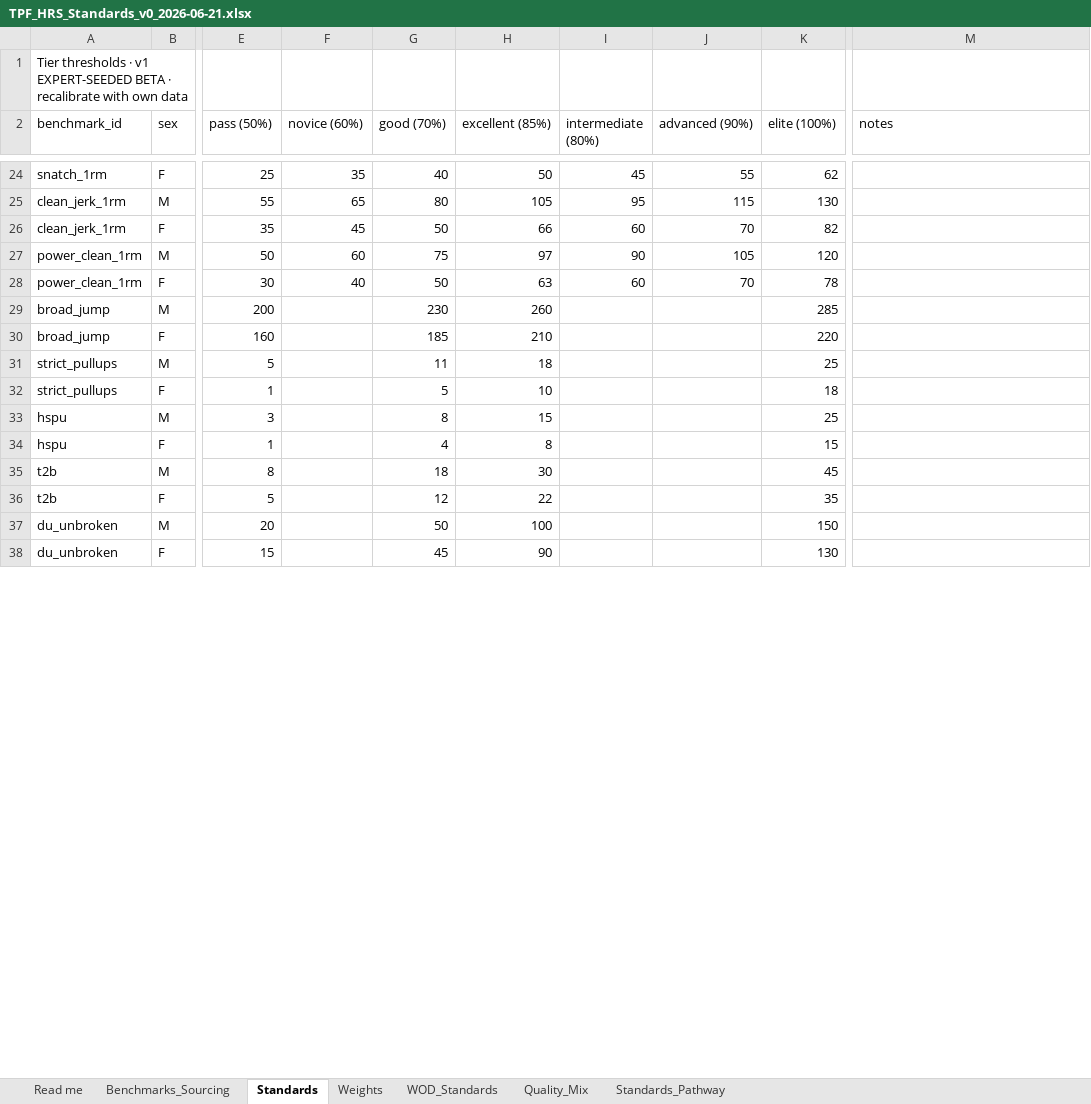
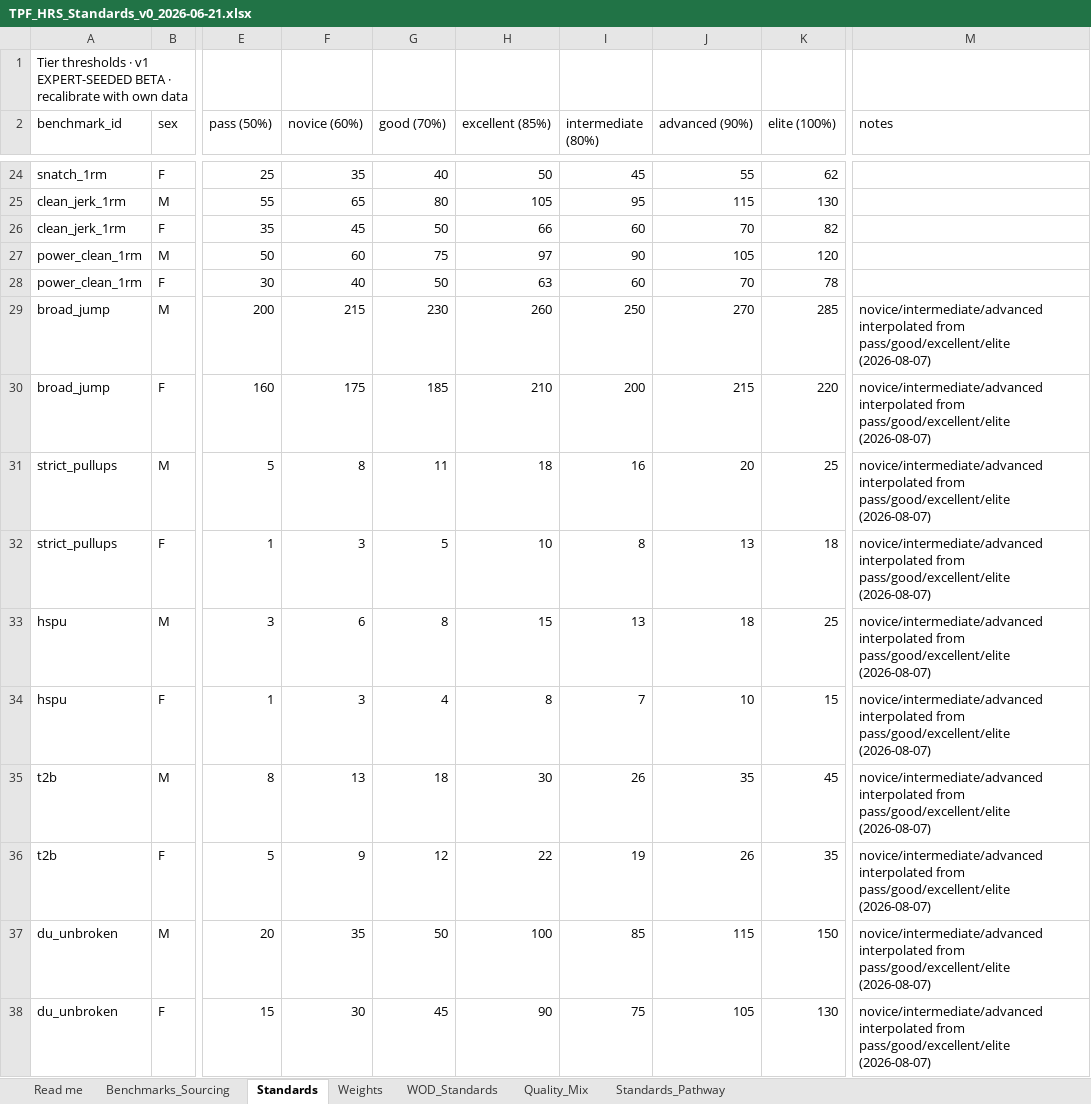
Before and after one commit to TGW7/TPFBenchmark, an Excel workbook: config/standards/TPF_HRS_Standards_v0_2026-06-21.xlsx, sheet Standards, drawn as a sheet; only a part is shown, gaps mark what is left out; values as stored, in another font and other column widths than the file's, no borders; the diff covers the shown part only; the diff names each change by its address in the sheet, - before the commit and + after, or states it on an @@ line.

```diff
--- a/config/standards/TPF_HRS_Standards_v0_2026-06-21.xlsx (sheet Standards)
+++ b/config/standards/TPF_HRS_Standards_v0_2026-06-21.xlsx (sheet Standards)
-F29 (novice (60%)): (empty)
+F29 (novice (60%)): 215
-I29 (intermediate (80%)): (empty)
+I29 (intermediate (80%)): 250
-J29 (advanced (90%)): (empty)
+J29 (advanced (90%)): 270
-M29:M38 (notes): (empty)
+M29:M38 (notes): novice/intermediate/advanced interpolated from pass/good/excellent/elite (2026-08-07)
-F30 (novice (60%)): (empty)
+F30 (novice (60%)): 175
-I30 (intermediate (80%)): (empty)
+I30 (intermediate (80%)): 200
-J30 (advanced (90%)): (empty)
+J30 (advanced (90%)): 215
-F31 (novice (60%)): (empty)
+F31 (novice (60%)): 8
-I31 (intermediate (80%)): (empty)
+I31 (intermediate (80%)): 16
-J31 (advanced (90%)): (empty)
+J31 (advanced (90%)): 20
-F32 (novice (60%)): (empty)
+F32 (novice (60%)): 3
-I32 (intermediate (80%)): (empty)
+I32 (intermediate (80%)): 8
-J32 (advanced (90%)): (empty)
+J32 (advanced (90%)): 13
-F33 (novice (60%)): (empty)
+F33 (novice (60%)): 6
-I33 (intermediate (80%)): (empty)
+I33 (intermediate (80%)): 13
-J33 (advanced (90%)): (empty)
+J33 (advanced (90%)): 18
-F34 (novice (60%)): (empty)
+F34 (novice (60%)): 3
-I34 (intermediate (80%)): (empty)
+I34 (intermediate (80%)): 7
-J34 (advanced (90%)): (empty)
+J34 (advanced (90%)): 10
-F35 (novice (60%)): (empty)
+F35 (novice (60%)): 13
-I35 (intermediate (80%)): (empty)
+I35 (intermediate (80%)): 26
-J35 (advanced (90%)): (empty)
+J35 (advanced (90%)): 35
-F36 (novice (60%)): (empty)
+F36 (novice (60%)): 9
-I36 (intermediate (80%)): (empty)
+I36 (intermediate (80%)): 19
-J36 (advanced (90%)): (empty)
+J36 (advanced (90%)): 26
-F37 (novice (60%)): (empty)
+F37 (novice (60%)): 35
-I37 (intermediate (80%)): (empty)
+I37 (intermediate (80%)): 85
-J37 (advanced (90%)): (empty)
+J37 (advanced (90%)): 115
-F38 (novice (60%)): (empty)
+F38 (novice (60%)): 30
-I38 (intermediate (80%)): (empty)
+I38 (intermediate (80%)): 75
-J38 (advanced (90%)): (empty)
+J38 (advanced (90%)): 105
```
Also changed, not shown: 24 edited cells elsewhere in this sheet, sheet WOD_Standards, 11 other files.
